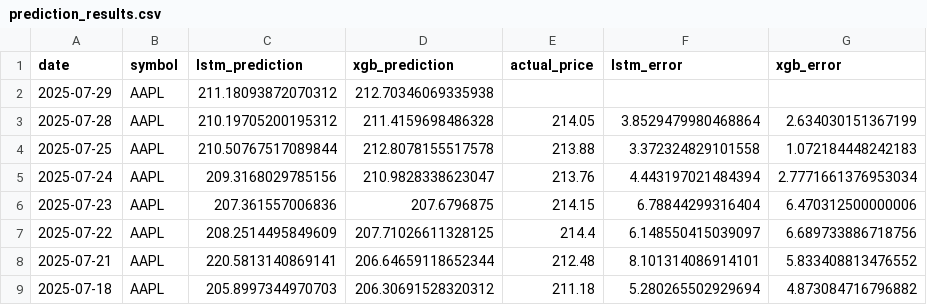
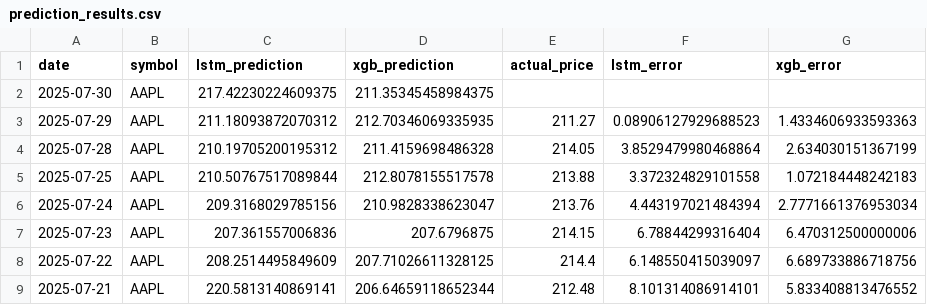
Before and after one commit to pankitthakkar/stock-price-predictor, a CSV file: prediction_results.csv, drawn as a sheet; only a part is shown; the shorter side is filled out with more unchanged rows.

```diff
--- a/prediction_results.csv
+++ b/prediction_results.csv
@@ -1,3 +1,4 @@
 date,symbol,lstm_prediction,xgb_prediction,actual_price,lstm_error,xgb_error
-2025-07-29,AAPL,211.18093872070312,212.70346069335938,,,
+2025-07-30,AAPL,217.42230224609375,211.35345458984375,,,
+2025-07-29,AAPL,211.18093872070312,212.70346069335935,211.27,0.08906127929688523,1.4334606933593363
 2025-07-28,AAPL,210.19705200195312,211.4159698486328,214.05,3.8529479980468864,2.634030151367199
```
Also changed, not shown: 2 other files.
